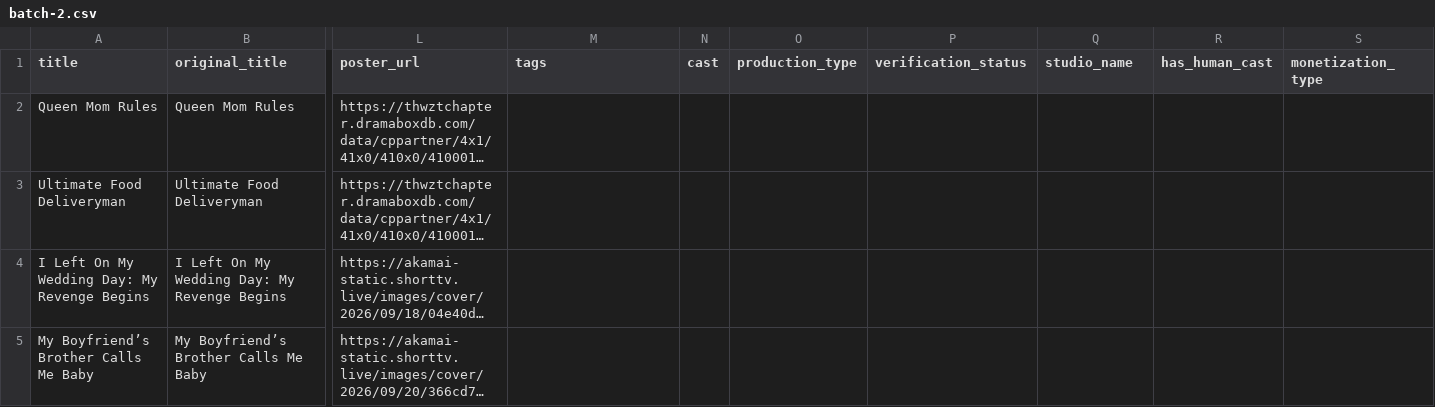
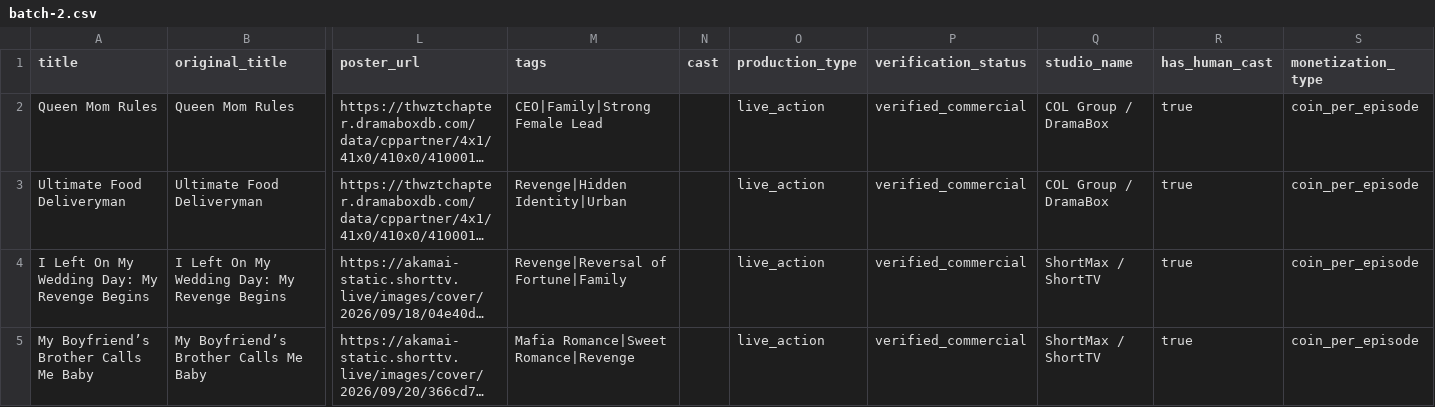
Before and after one commit to KarlMuzen/ShortDramaIndex, a CSV file: scripts/batch-2.csv, drawn as a sheet; only a part is shown, gaps mark what is left out; long unchanged cells end in …; the diff covers the shown part only; the diff names each change by its address in the sheet, - before the commit and + after, or states it on an @@ line.

Commit message:
Enrich batch-2 (tags, synopses, studios, verification) and add batch-3 (30 shows: Pocket Saga, Kuku TV, ZO TV, DramaBox, GoodShort, ReelShort, ShortMax); add pocket-saga platform

```diff
--- a/scripts/batch-2.csv
+++ b/scripts/batch-2.csv
-M2 (tags): (empty)
+M2 (tags): CEO|Family|Strong Female Lead
-O2:O5 (production_type): (empty)
+O2:O5 (production_type): live_action
-P2:P5 (verification_status): (empty)
+P2:P5 (verification_status): verified_commercial
-Q2:Q3 (studio_name): (empty)
+Q2:Q3 (studio_name): COL Group / DramaBox
-R2:R5 (has_human_cast): (empty)
+R2:R5 (has_human_cast): true
-S2:S5 (monetization_type): (empty)
+S2:S5 (monetization_type): coin_per_episode
-M3 (tags): (empty)
+M3 (tags): Revenge|Hidden Identity|Urban
-M4 (tags): (empty)
+M4 (tags): Revenge|Reversal of Fortune|Family
-Q4:Q5 (studio_name): (empty)
+Q4:Q5 (studio_name): ShortMax / ShortTV
-M5 (tags): (empty)
+M5 (tags): Mafia Romance|Sweet Romance|Revenge
```
Also changed, not shown: 74 edited cells elsewhere in this file, 2 other files.
